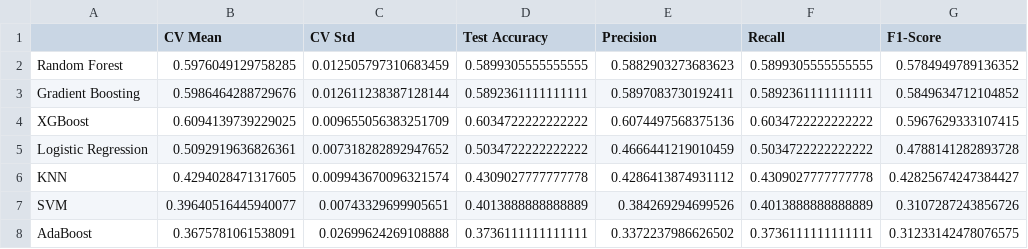
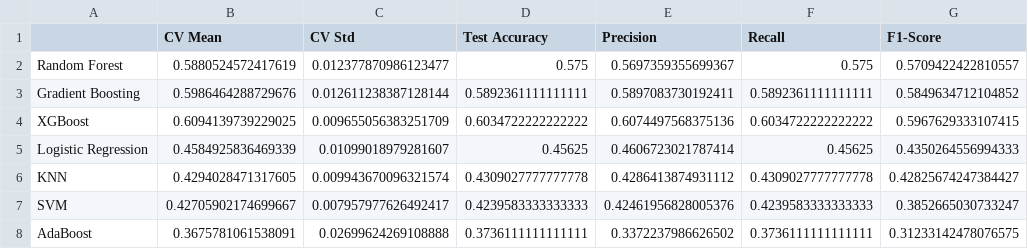
Before and after one commit to Matsurikka/Machine_Learning_2025-2026, a CSV file: challange3/model/cv_results.csv, drawn as a sheet.

```diff
--- a/challange3/model/cv_results.csv
+++ b/challange3/model/cv_results.csv
@@ -1,8 +1,8 @@
 ,CV Mean,CV Std,Test Accuracy,Precision,Recall,F1-Score
-Random Forest,0.5976049129758285,0.012505797310683459,0.5899305555555555,0.5882903273683623,0.5899305555555555,0.5784949789136352
+Random Forest,0.5880524572417619,0.012377870986123477,0.575,0.5697359355699367,0.575,0.5709422422810557
 Gradient Boosting,0.5986464288729676,0.012611238387128144,0.5892361111111111,0.5897083730192411,0.5892361111111111,0.5849634712104852
 XGBoost,0.6094139739229025,0.009655056383251709,0.6034722222222222,0.6074497568375136,0.6034722222222222,0.5967629333107415
-Logistic Regression,0.5092919636826361,0.007318282892947652,0.5034722222222222,0.4666441219010459,0.5034722222222222,0.4788141282893728
+Logistic Regression,0.4584925836469339,0.01099018979281607,0.45625,0.4606723021787414,0.45625,0.4350264556994333
 KNN,0.4294028471317605,0.009943670096321574,0.4309027777777778,0.4286413874931112,0.4309027777777778,0.42825674247384427
-SVM,0.39640516445940077,0.00743329699905651,0.4013888888888889,0.384269294699526,0.4013888888888889,0.3107287243856726
+SVM,0.42705902174699667,0.007957977626492417,0.4239583333333333,0.42461956828005376,0.4239583333333333,0.3852665030733247
 AdaBoost,0.3675781061538091,0.02699624269108888,0.3736111111111111,0.3372237986626502,0.3736111111111111,0.31233142478076575
```
Also changed, not shown: 24 other files.
